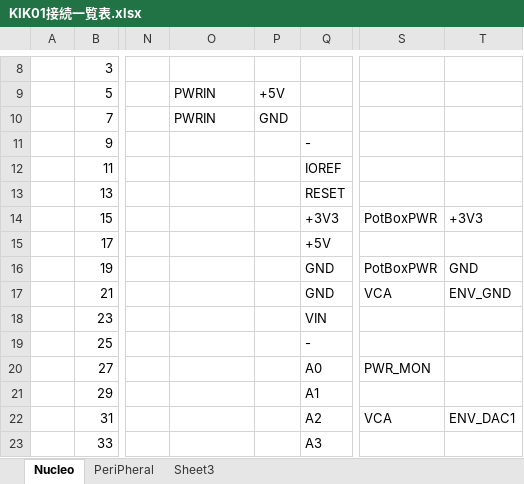
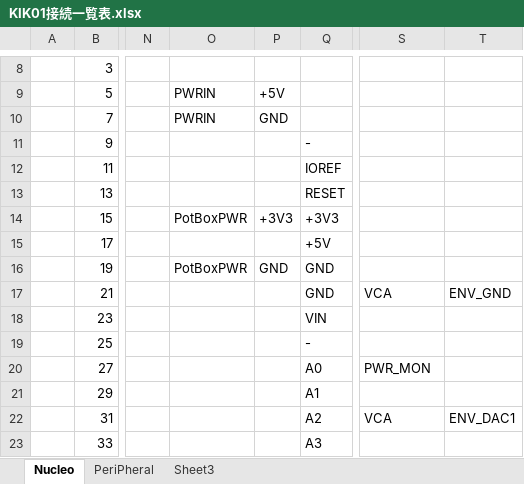
Before and after one commit to ryood/KIK01, an Excel workbook: KIK01接続一覧表.xlsx, sheet Nucleo, drawn as a sheet; only a part is shown, gaps mark what is left out; values as stored, in another font and other column widths than the file's, no cell formats; charts and pictures not drawn; the diff covers the shown part only; the diff names each change by its address in the sheet, - before the commit and + after, or states it on an @@ line.

```diff
--- a/KIK01接続一覧表.xlsx (sheet Nucleo)
+++ b/KIK01接続一覧表.xlsx (sheet Nucleo)
-O14: (empty)
+O14: PotBoxPWR
-P14: (empty)
+P14: +3V3
-S14: PotBoxPWR
+S14: (empty)
-T14: +3V3
+T14: (empty)
-O16: (empty)
+O16: PotBoxPWR
-P16: (empty)
+P16: GND
-S16: PotBoxPWR
+S16: (empty)
-T16: GND
+T16: (empty)
```
Also changed, not shown: 1 added row, 1 removed row and 33 edited cells elsewhere in this sheet, sheet PeriPheral, cell formats, 1 other file.
